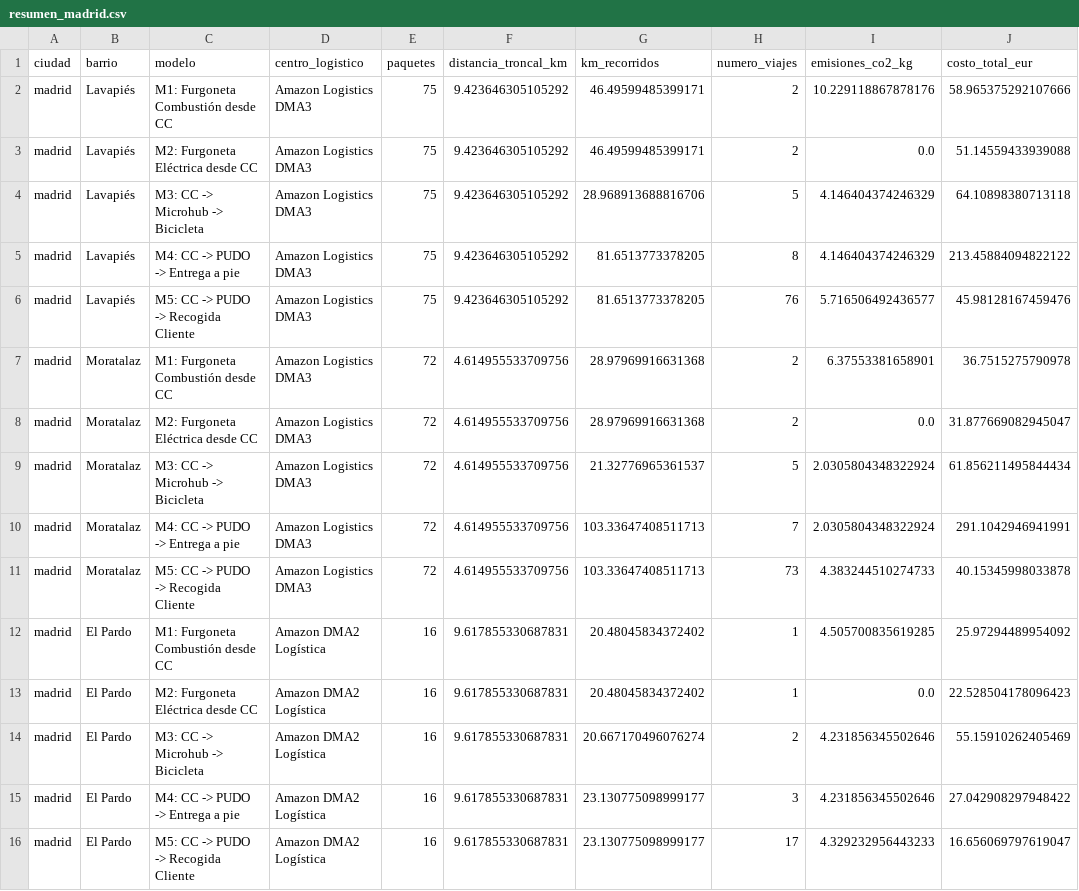
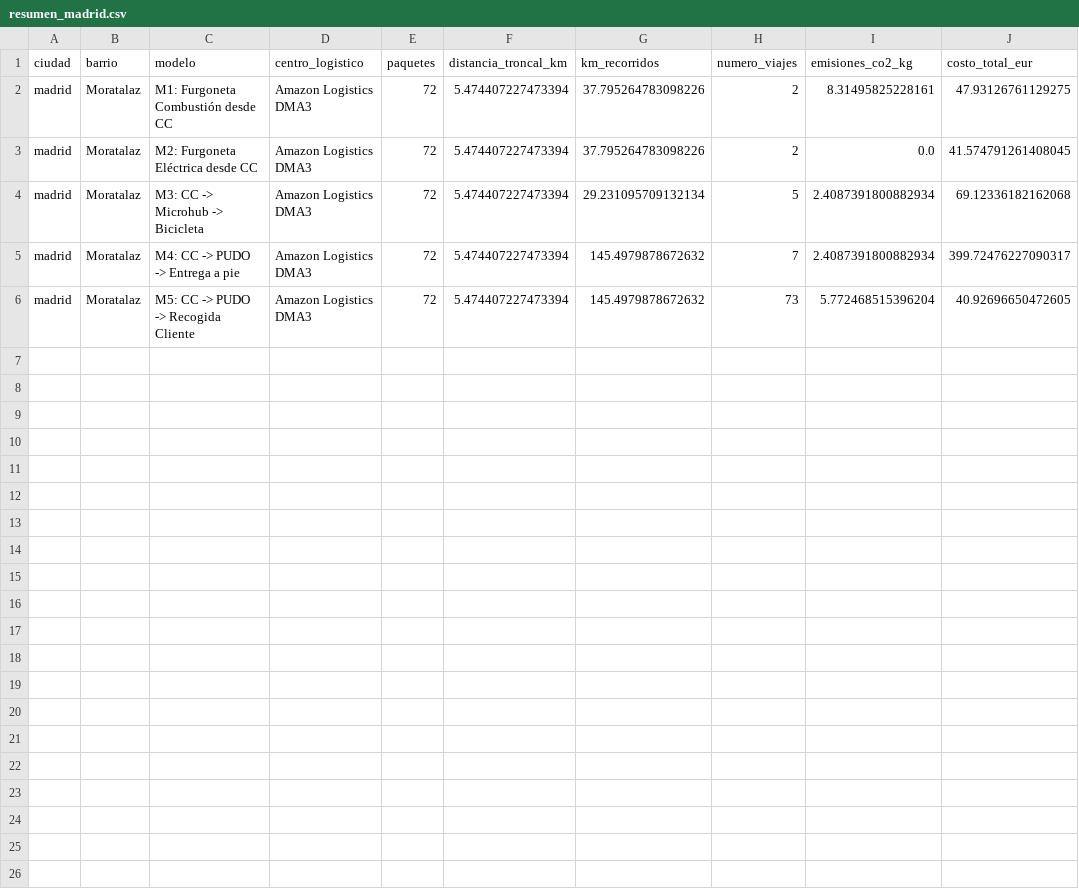
Before and after one commit to santiagoteor/GLIMS, a CSV file: results/madrid/resumen_madrid.csv, drawn as a sheet.

```diff
--- a/results/madrid/resumen_madrid.csv
+++ b/results/madrid/resumen_madrid.csv
@@ -1,16 +1,6 @@
 ciudad,barrio,modelo,centro_logistico,paquetes,distancia_troncal_km,km_recorridos,numero_viajes,emisiones_co2_kg,costo_total_eur
-madrid,Lavapiés,M1: Furgoneta Combustión desde CC,Amazon Logistics DMA3,75,9.423646305105292,46.49599485399171,2,10.229118867878176,58.965375292107666
-madrid,Lavapiés,M2: Furgoneta Eléctrica desde CC,Amazon Logistics DMA3,75,9.423646305105292,46.49599485399171,2,0.0,51.14559433939088
-madrid,Lavapiés,M3: CC -> Microhub -> Bicicleta,Amazon Logistics DMA3,75,9.423646305105292,28.968913688816706,5,4.146404374246329,64.10898380713118
-madrid,Lavapiés,M4: CC -> PUDO -> Entrega a pie,Amazon Logistics DMA3,75,9.423646305105292,81.6513773378205,8,4.146404374246329,213.45884094822122
-madrid,Lavapiés,M5: CC -> PUDO -> Recogida Cliente,Amazon Logistics DMA3,75,9.423646305105292,81.6513773378205,76,5.716506492436577,45.98128167459476
-madrid,Moratalaz,M1: Furgoneta Combustión desde CC,Amazon Logistics DMA3,72,4.614955533709756,28.97969916631368,2,6.37553381658901,36.7515275790978
-madrid,Moratalaz,M2: Furgoneta Eléctrica desde CC,Amazon Logistics DMA3,72,4.614955533709756,28.97969916631368,2,0.0,31.877669082945047
-madrid,Moratalaz,M3: CC -> Microhub -> Bicicleta,Amazon Logistics DMA3,72,4.614955533709756,21.32776965361537,5,2.0305804348322924,61.856211495844434
-madrid,Moratalaz,M4: CC -> PUDO -> Entrega a pie,Amazon Logistics DMA3,72,4.614955533709756,103.33647408511713,7,2.0305804348322924,291.1042946941991
-madrid,Moratalaz,M5: CC -> PUDO -> Recogida Cliente,Amazon Logistics DMA3,72,4.614955533709756,103.33647408511713,73,4.383244510274733,40.15345998033878
-madrid,El Pardo,M1: Furgoneta Combustión desde CC,Amazon DMA2 Logística,16,9.617855330687831,20.48045834372402,1,4.505700835619285,25.97294489954092
-madrid,El Pardo,M2: Furgoneta Eléctrica desde CC,Amazon DMA2 Logística,16,9.617855330687831,20.48045834372402,1,0.0,22.528504178096423
-madrid,El Pardo,M3: CC -> Microhub -> Bicicleta,Amazon DMA2 Logística,16,9.617855330687831,20.667170496076274,2,4.231856345502646,55.15910262405469
-madrid,El Pardo,M4: CC -> PUDO -> Entrega a pie,Amazon DMA2 Logística,16,9.617855330687831,23.130775098999177,3,4.231856345502646,27.042908297948422
-madrid,El Pardo,M5: CC -> PUDO -> Recogida Cliente,Amazon DMA2 Logística,16,9.617855330687831,23.130775098999177,17,4.329232956443233,16.656069797619047
+madrid,Moratalaz,M1: Furgoneta Combustión desde CC,Amazon Logistics DMA3,72,5.474407227473394,37.795264783098226,2,8.31495825228161,47.93126761129275
+madrid,Moratalaz,M2: Furgoneta Eléctrica desde CC,Amazon Logistics DMA3,72,5.474407227473394,37.795264783098226,2,0.0,41.574791261408045
+madrid,Moratalaz,M3: CC -> Microhub -> Bicicleta,Amazon Logistics DMA3,72,5.474407227473394,29.231095709132134,5,2.4087391800882934,69.12336182162068
+madrid,Moratalaz,M4: CC -> PUDO -> Entrega a pie,Amazon Logistics DMA3,72,5.474407227473394,145.4979878672632,7,2.4087391800882934,399.72476227090317
+madrid,Moratalaz,M5: CC -> PUDO -> Recogida Cliente,Amazon Logistics DMA3,72,5.474407227473394,145.4979878672632,73,5.772468515396204,40.92696650472605
```
Also changed, not shown: results/madrid/Moratalaz.csv, 11 other files.
